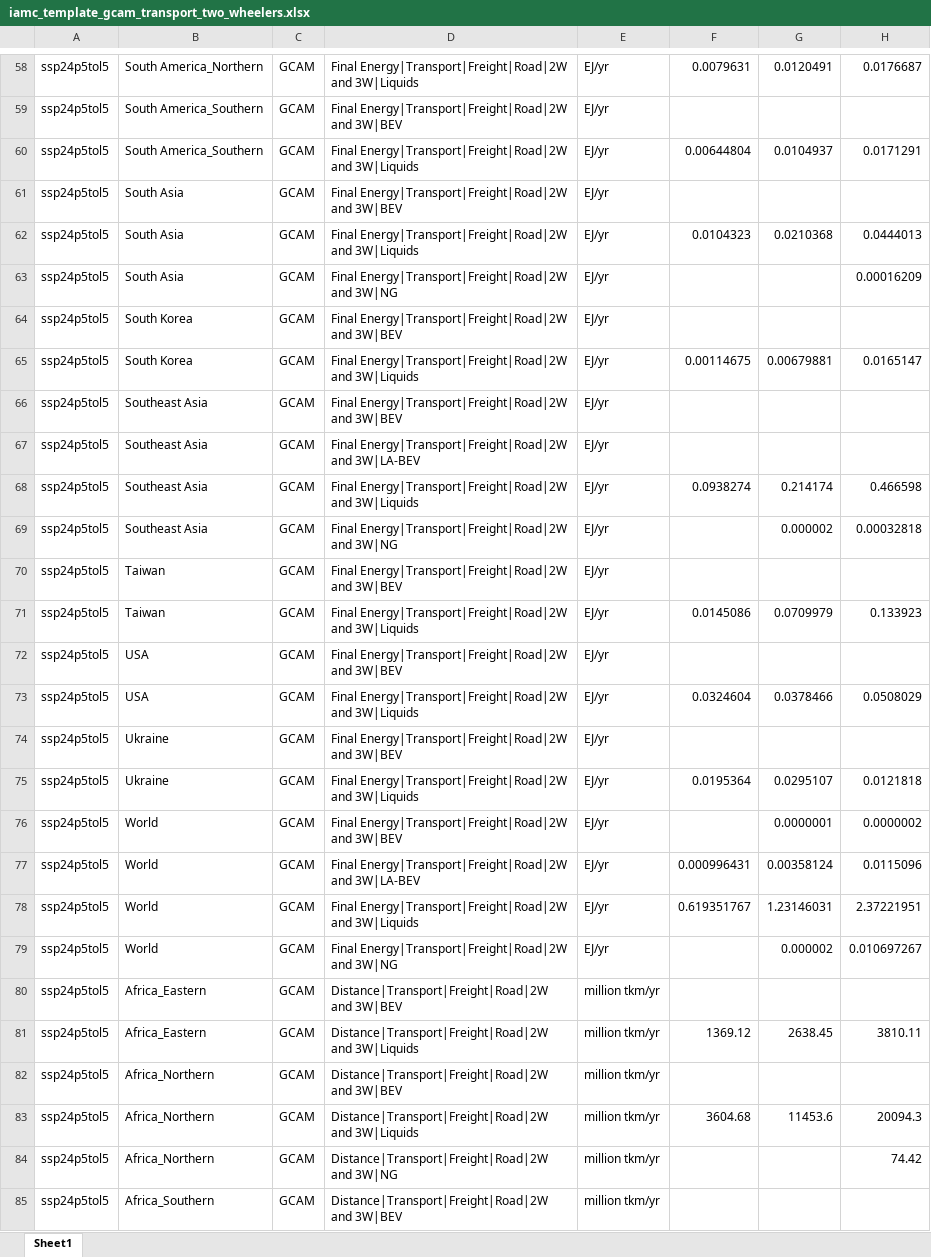
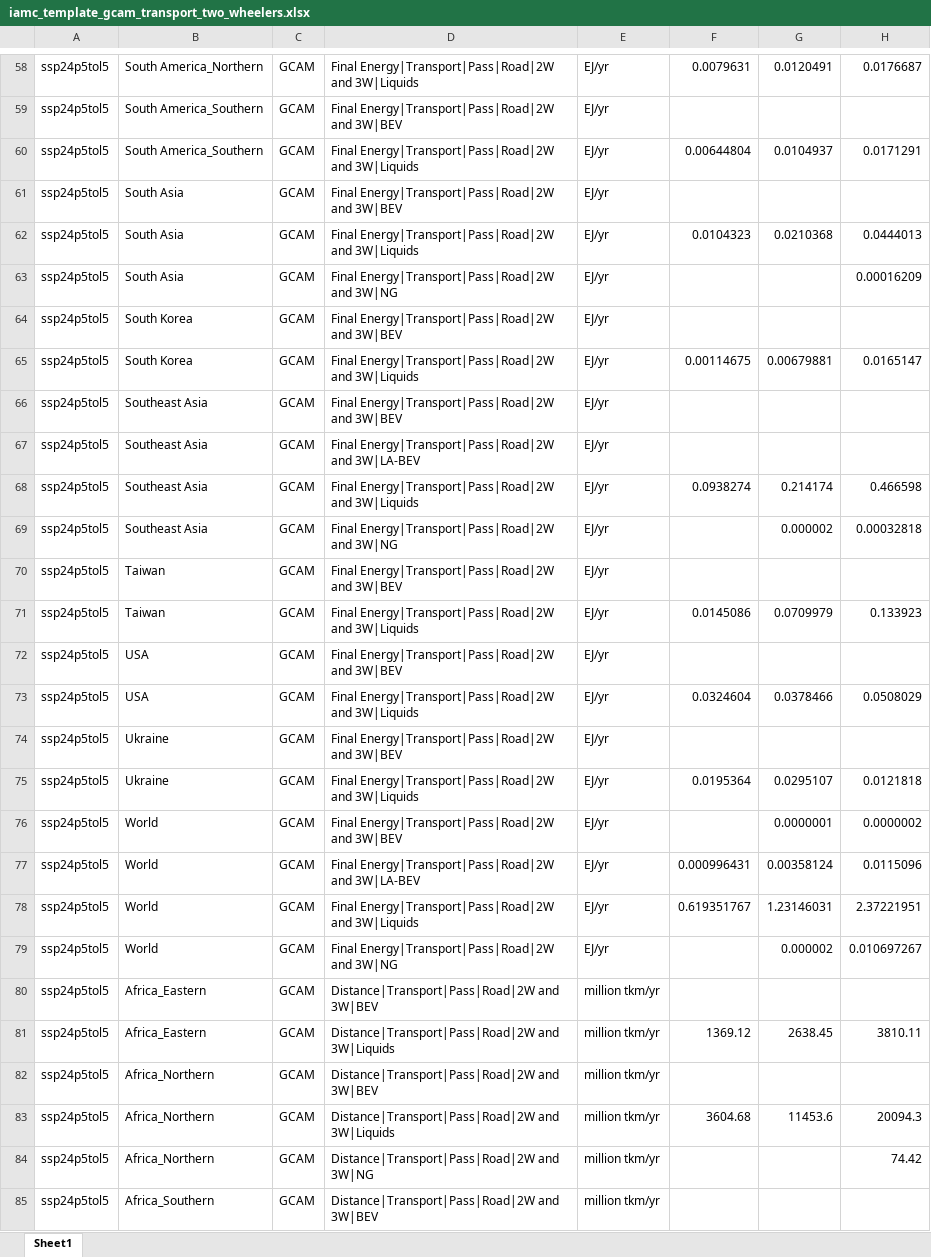
Before and after one commit to polca/premise, an Excel workbook: gcam/output/ssp24p5tol5/iamc_template_gcam_transport_two_wheelers.xlsx, sheet Sheet1, drawn as a sheet; only a part is shown, gaps mark what is left out; values as stored, in another font and other column widths than the file's, no borders; the diff covers the shown part only; the diff names each change by its address in the sheet, - before the commit and + after, or states it on an @@ line.

```diff
--- a/gcam/output/ssp24p5tol5/iamc_template_gcam_transport_two_wheelers.xlsx (sheet Sheet1)
+++ b/gcam/output/ssp24p5tol5/iamc_template_gcam_transport_two_wheelers.xlsx (sheet Sheet1)
-D58: Final Energy|Transport|Freight|Road|2W and 3W|Liquids
+D58: Final Energy|Transport|Pass|Road|2W and 3W|Liquids
-D59: Final Energy|Transport|Freight|Road|2W and 3W|BEV
+D59: Final Energy|Transport|Pass|Road|2W and 3W|BEV
-D60: Final Energy|Transport|Freight|Road|2W and 3W|Liquids
+D60: Final Energy|Transport|Pass|Road|2W and 3W|Liquids
-D61: Final Energy|Transport|Freight|Road|2W and 3W|BEV
+D61: Final Energy|Transport|Pass|Road|2W and 3W|BEV
-D62: Final Energy|Transport|Freight|Road|2W and 3W|Liquids
+D62: Final Energy|Transport|Pass|Road|2W and 3W|Liquids
-D63: Final Energy|Transport|Freight|Road|2W and 3W|NG
+D63: Final Energy|Transport|Pass|Road|2W and 3W|NG
-D64: Final Energy|Transport|Freight|Road|2W and 3W|BEV
+D64: Final Energy|Transport|Pass|Road|2W and 3W|BEV
-D65: Final Energy|Transport|Freight|Road|2W and 3W|Liquids
+D65: Final Energy|Transport|Pass|Road|2W and 3W|Liquids
-D66: Final Energy|Transport|Freight|Road|2W and 3W|BEV
+D66: Final Energy|Transport|Pass|Road|2W and 3W|BEV
-D67: Final Energy|Transport|Freight|Road|2W and 3W|LA-BEV
+D67: Final Energy|Transport|Pass|Road|2W and 3W|LA-BEV
-D68: Final Energy|Transport|Freight|Road|2W and 3W|Liquids
+D68: Final Energy|Transport|Pass|Road|2W and 3W|Liquids
-D69: Final Energy|Transport|Freight|Road|2W and 3W|NG
+D69: Final Energy|Transport|Pass|Road|2W and 3W|NG
-D70: Final Energy|Transport|Freight|Road|2W and 3W|BEV
+D70: Final Energy|Transport|Pass|Road|2W and 3W|BEV
-D71: Final Energy|Transport|Freight|Road|2W and 3W|Liquids
+D71: Final Energy|Transport|Pass|Road|2W and 3W|Liquids
-D72: Final Energy|Transport|Freight|Road|2W and 3W|BEV
+D72: Final Energy|Transport|Pass|Road|2W and 3W|BEV
-D73: Final Energy|Transport|Freight|Road|2W and 3W|Liquids
+D73: Final Energy|Transport|Pass|Road|2W and 3W|Liquids
-D74: Final Energy|Transport|Freight|Road|2W and 3W|BEV
+D74: Final Energy|Transport|Pass|Road|2W and 3W|BEV
-D75: Final Energy|Transport|Freight|Road|2W and 3W|Liquids
+D75: Final Energy|Transport|Pass|Road|2W and 3W|Liquids
-D76: Final Energy|Transport|Freight|Road|2W and 3W|BEV
+D76: Final Energy|Transport|Pass|Road|2W and 3W|BEV
-D77: Final Energy|Transport|Freight|Road|2W and 3W|LA-BEV
+D77: Final Energy|Transport|Pass|Road|2W and 3W|LA-BEV
-D78: Final Energy|Transport|Freight|Road|2W and 3W|Liquids
+D78: Final Energy|Transport|Pass|Road|2W and 3W|Liquids
-D79: Final Energy|Transport|Freight|Road|2W and 3W|NG
+D79: Final Energy|Transport|Pass|Road|2W and 3W|NG
-D80: Distance|Transport|Freight|Road|2W and 3W|BEV
+D80: Distance|Transport|Pass|Road|2W and 3W|BEV
-D81: Distance|Transport|Freight|Road|2W and 3W|Liquids
+D81: Distance|Transport|Pass|Road|2W and 3W|Liquids
-D82: Distance|Transport|Freight|Road|2W and 3W|BEV
+D82: Distance|Transport|Pass|Road|2W and 3W|BEV
-D83: Distance|Transport|Freight|Road|2W and 3W|Liquids
+D83: Distance|Transport|Pass|Road|2W and 3W|Liquids
-D84: Distance|Transport|Freight|Road|2W and 3W|NG
+D84: Distance|Transport|Pass|Road|2W and 3W|NG
-D85: Distance|Transport|Freight|Road|2W and 3W|BEV
+D85: Distance|Transport|Pass|Road|2W and 3W|BEV
```
Also changed, not shown: 128 edited cells elsewhere in this sheet, gcam/output/ssp24p5tol5/iamc_template_gcam_cement.xlsx, gcam/output/ssp24p5tol5/iamc_template_gcam_other.xlsx, 15 other files.
